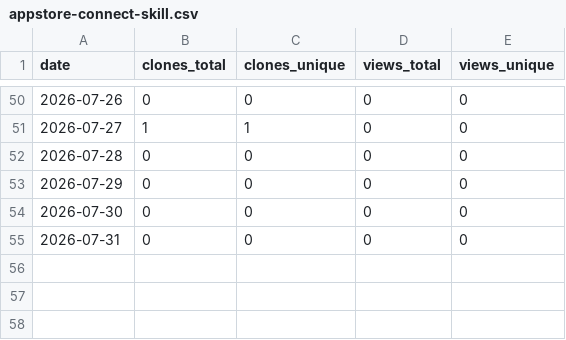
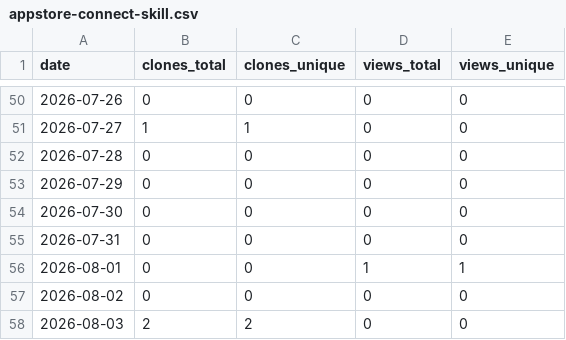
Before and after one commit to sesamehut/plugins-marketplace, a CSV file: traffic/appstore-connect-skill.csv, drawn as a sheet; only a part is shown, gaps mark what is left out; the diff names each change by its address in the sheet, - before the commit and + after, or states it on an @@ line.

```diff
--- a/traffic/appstore-connect-skill.csv
+++ b/traffic/appstore-connect-skill.csv
+row 56: 2026-08-01 | 0 | 0 | 1 | 1
+row 57: 2026-08-02 | 0 | 0 | 0 | 0
+row 58: 2026-08-03 | 2 | 2 | 0 | 0
```
Also changed, not shown: traffic/plugins-marketplace.csv.
